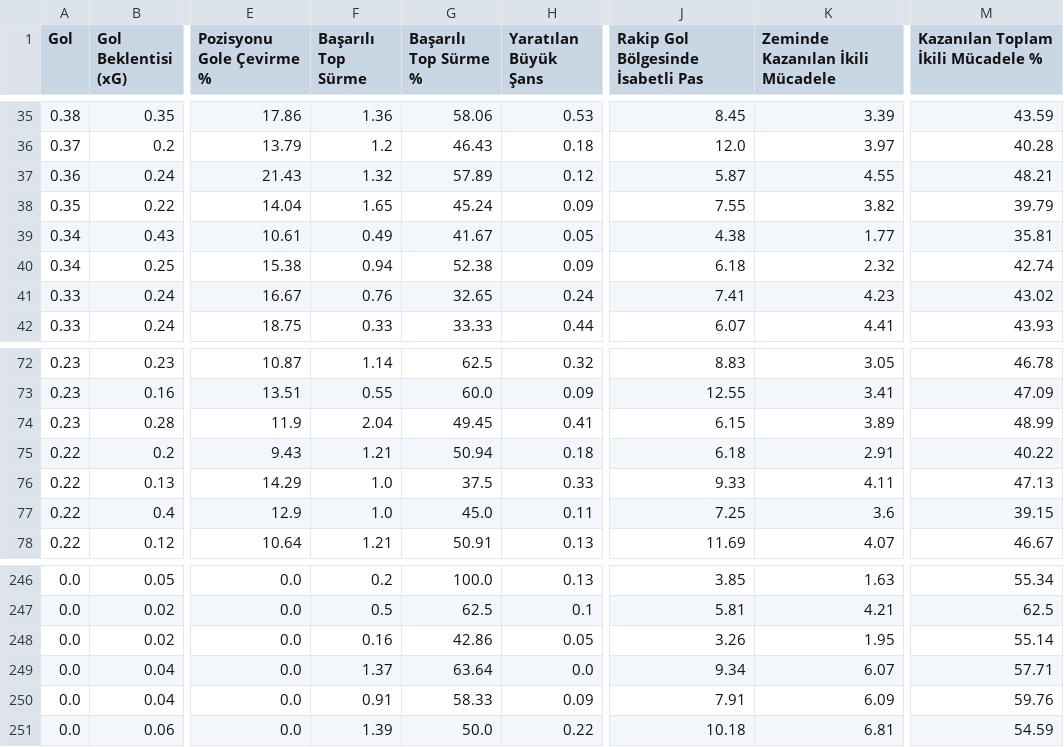
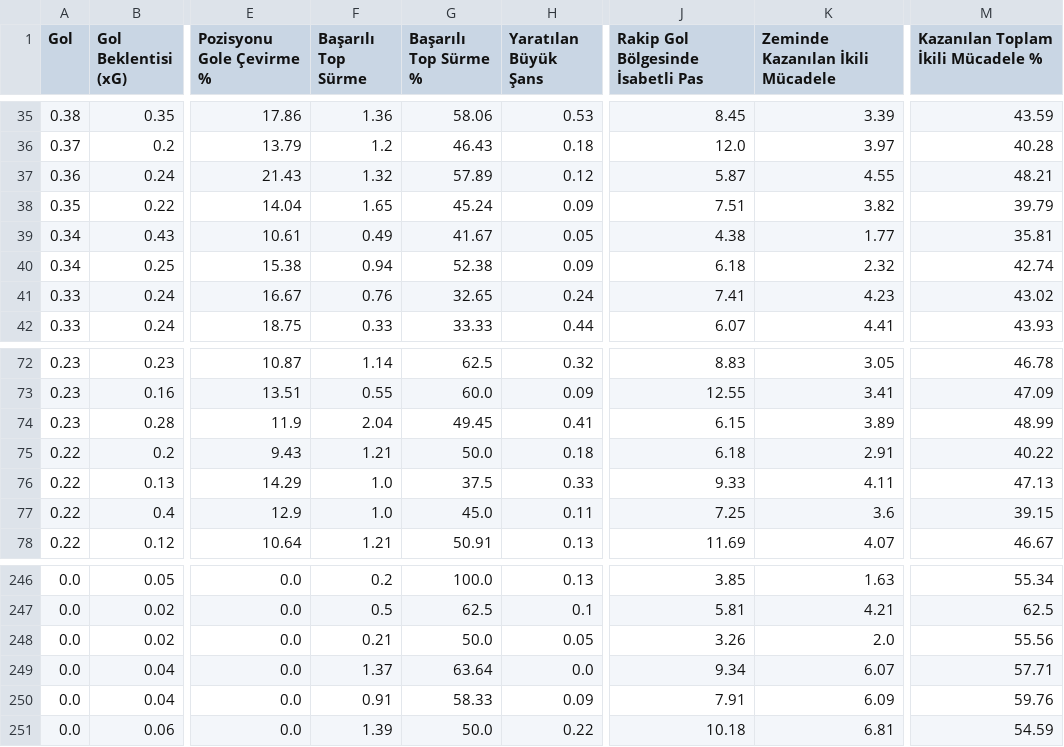
Before and after one commit to scatterradarcsv/csv_scatter_radar_15matches_per90_noPos, a CSV file: forwards.csv, drawn as a sheet; only a part is shown, gaps mark what is left out; the diff names each change by its address in the sheet, - before the commit and + after, or states it on an @@ line.

Commit message:
Updated forwards.csv

```diff
--- a/forwards.csv
+++ b/forwards.csv
-J38: 7.55
+J38: 7.51
-G75 (Başarılı Top Sürme %): 50.94
+G75 (Başarılı Top Sürme %): 50.0
-F248 (Başarılı Top Sürme): 0.16
+F248 (Başarılı Top Sürme): 0.21
-G248 (Başarılı Top Sürme %): 42.86
+G248 (Başarılı Top Sürme %): 50.0
-K248 (Zeminde Kazanılan İkili Mücadele): 1.95
+K248 (Zeminde Kazanılan İkili Mücadele): 2.0
-M248: 55.14
+M248: 55.56
```
